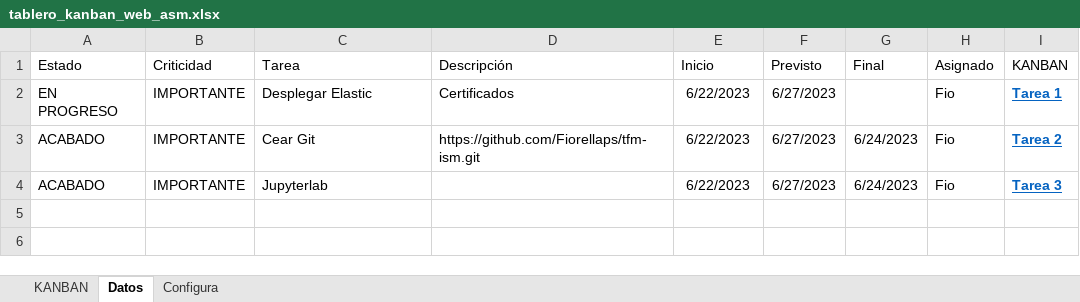
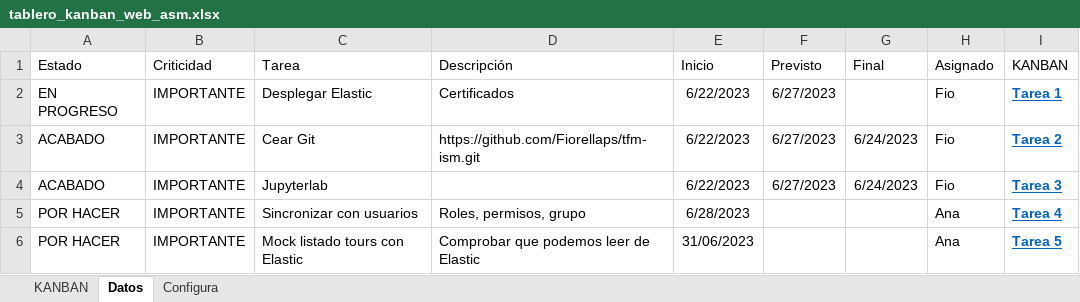
Before and after one commit to Fiorellaps/ASM-Smart, an Excel workbook: documentacion/tablero_kanban_web_asm.xlsx, sheet Datos, drawn as a sheet; values as stored, in another font and other column widths than the file's, no borders; table styles not drawn; the diff names each change by its address in the sheet, - before the commit and + after, or states it on an @@ line.

```diff
--- a/documentacion/tablero_kanban_web_asm.xlsx (sheet Datos)
+++ b/documentacion/tablero_kanban_web_asm.xlsx (sheet Datos)
+row 5: POR HACER | IMPORTANTE | Sincronizar con usuarios | Roles, permisos, grupo | 6/28/2023 |  |  | Ana | Tarea 4
+row 6: POR HACER | IMPORTANTE | Mock listado tours con Elastic | Comprobar que podemos leer de Elastic | 31/06/2023 |  |  | Ana | Tarea 5
```
Also changed, not shown: sheet KANBAN, hidden cells, 2 other files.
